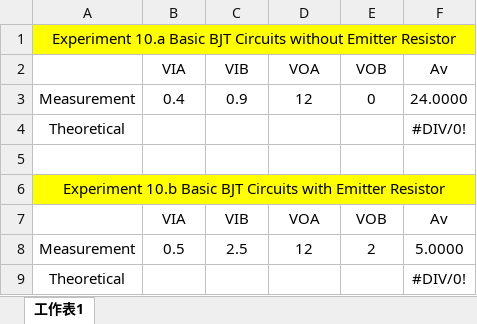
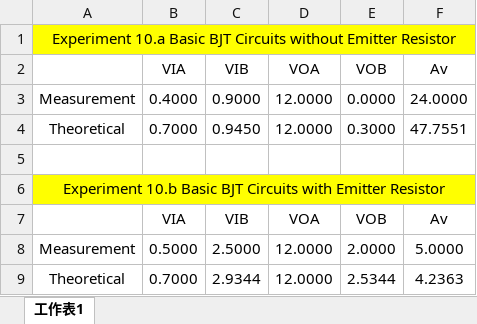
Before and after one commit to jack41402/FCU, an Excel workbook: 112-2/ELECTRICAL ENGINEERING FUNDAMENTALS II/Lab/Lab 10/Lab 10.xlsx, sheet 工作表1, drawn as a sheet; values as stored, in another font and other column widths than the file's, no borders; removed rows and columns are numbered as before the commit, all else as after; the diff names each change by its address in the sheet, - before the commit and + after, or states it on an @@ line.

```diff
--- a/112-2/ELECTRICAL ENGINEERING FUNDAMENTALS II/Lab/Lab 10/Lab 10.xlsx (sheet 工作表1)
+++ b/112-2/ELECTRICAL ENGINEERING FUNDAMENTALS II/Lab/Lab 10/Lab 10.xlsx (sheet 工作表1)
-B3 (VIA): 0.4
+B3 (VIA): 0.4000
-C3 (VIB): 0.9
+C3 (VIB): 0.9000
-D3 (VOA): 12
+D3 (VOA): 12.0000
-E3 (VOB): 0
+E3 (VOB): 0.0000
-row 4: Theoretical |  |  |  |  | #DIV/0!
+row 4: Theoretical | 0.7000 | 0.9450 | 12.0000 | 0.3000 | 47.7551
-B8 (VIA): 0.5
+B8 (VIA): 0.5000
-C8 (VIB): 2.5
+C8 (VIB): 2.5000
-D8 (VOA): 12
+D8 (VOA): 12.0000
-E8 (VOB): 2
+E8 (VOB): 2.0000
-row 9: Theoretical |  |  |  |  | #DIV/0!
+row 9: Theoretical | 0.7000 | 2.9344 | 12.0000 | 2.5344 | 4.2363
```
Also changed, not shown: 111-2/INTRODUCTION TO MATLAB PROGRAMMING/Homework/HW11/answer.xlsx, 6 other files.
